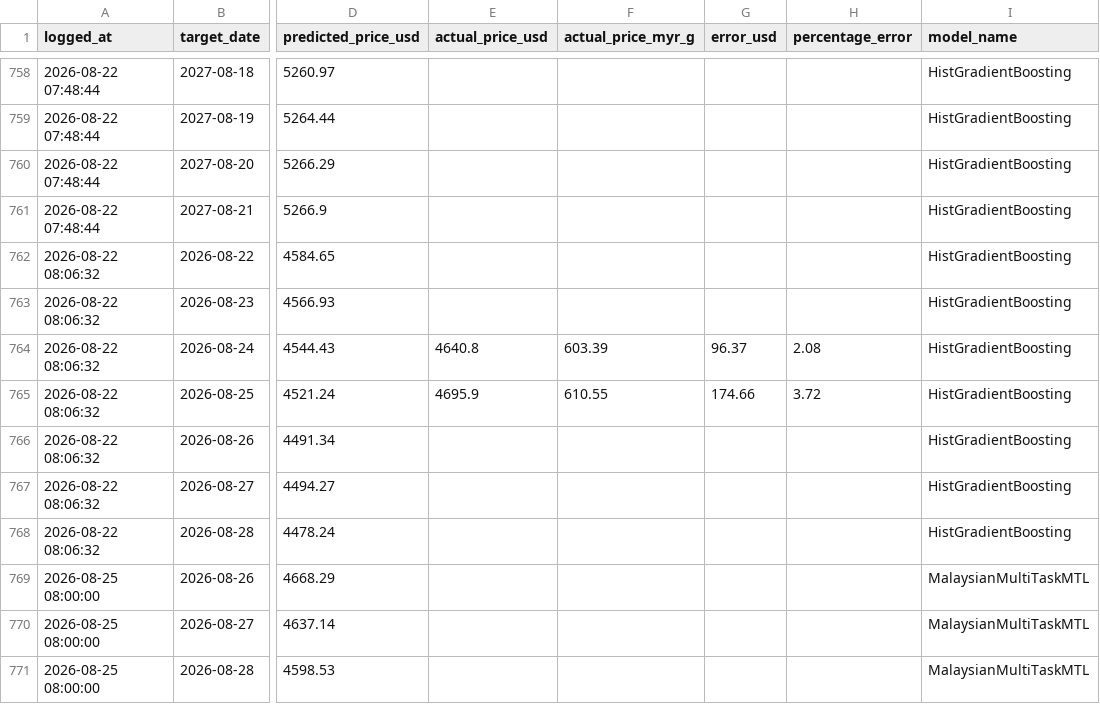
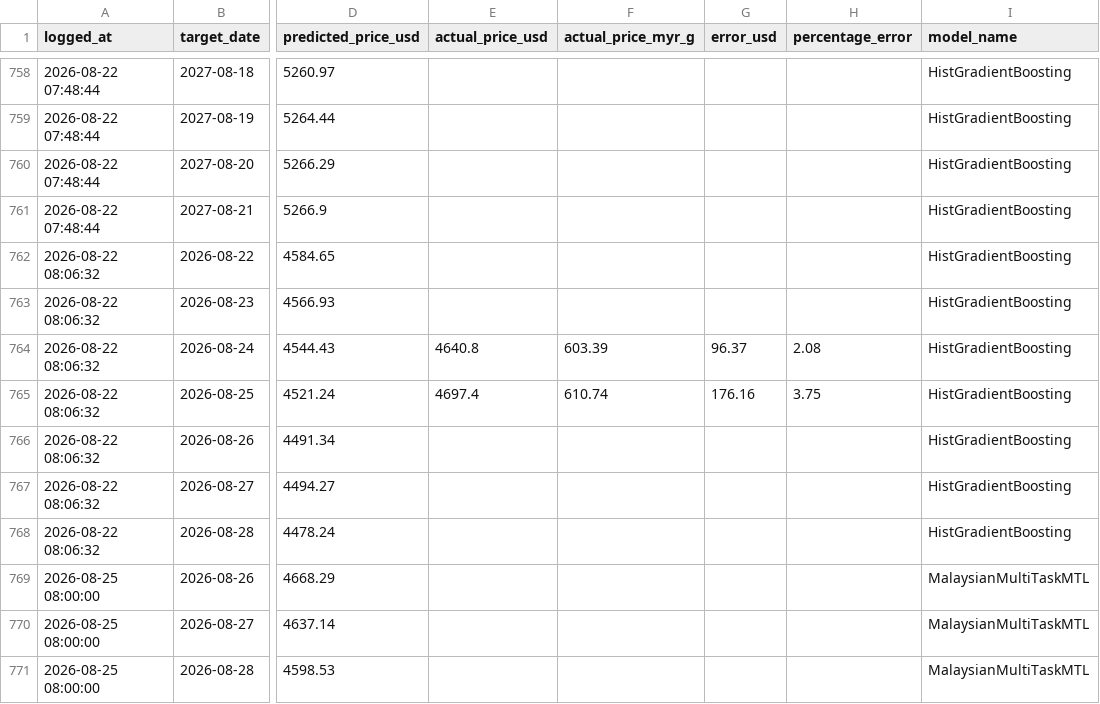
Before and after one commit to sirpelikat/gold-price-predictor, a CSV file: backend/logs/prediction_history.csv, drawn as a sheet; only a part is shown, gaps mark what is left out; the diff names each change by its address in the sheet, - before the commit and + after, or states it on an @@ line.

Commit message:
chore(mlops): update model registry, retrained model artifacts, and prediction logs

```diff
--- a/backend/logs/prediction_history.csv
+++ b/backend/logs/prediction_history.csv
-E765 (actual_price_usd): 4695.9
+E765 (actual_price_usd): 4697.4
-F765 (actual_price_myr_g): 610.55
+F765 (actual_price_myr_g): 610.74
-G765 (error_usd): 174.66
+G765 (error_usd): 176.16
-H765 (percentage_error): 3.72
+H765 (percentage_error): 3.75
```
Also changed, not shown: 4 other files.
